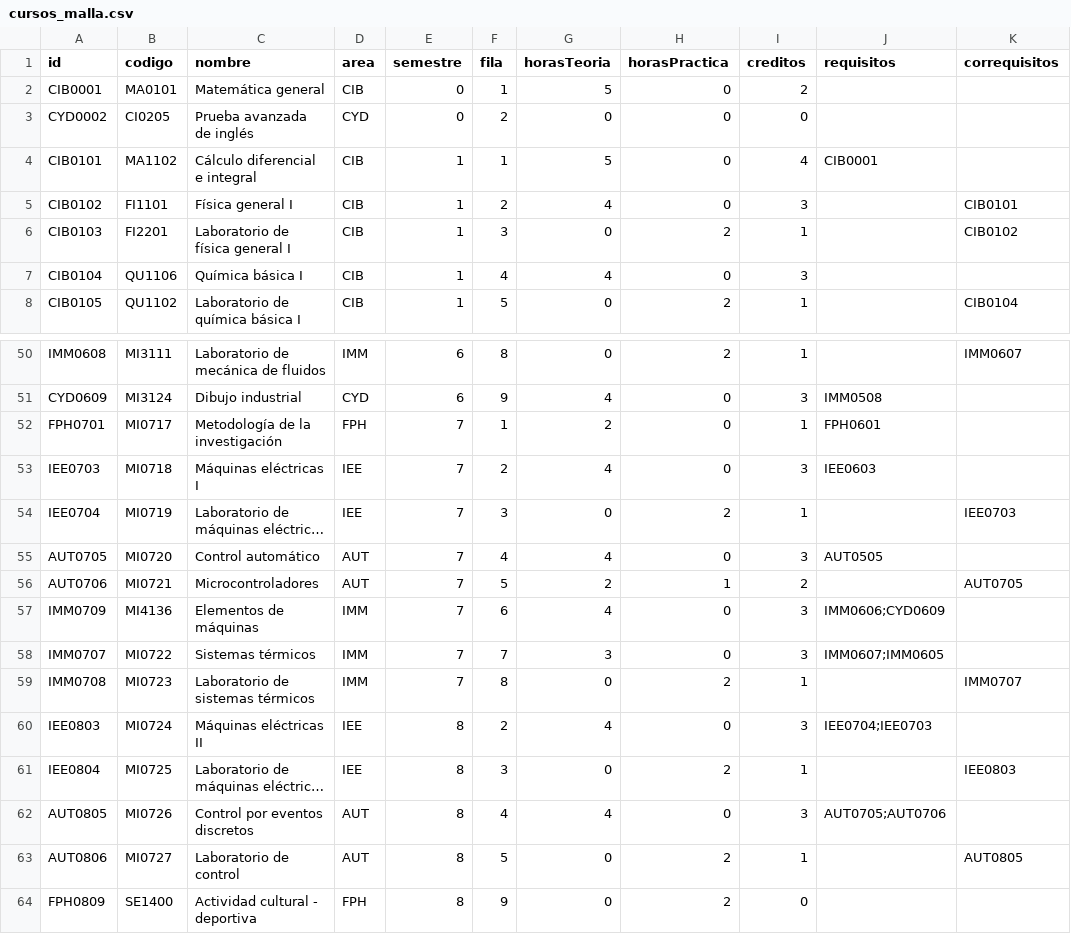
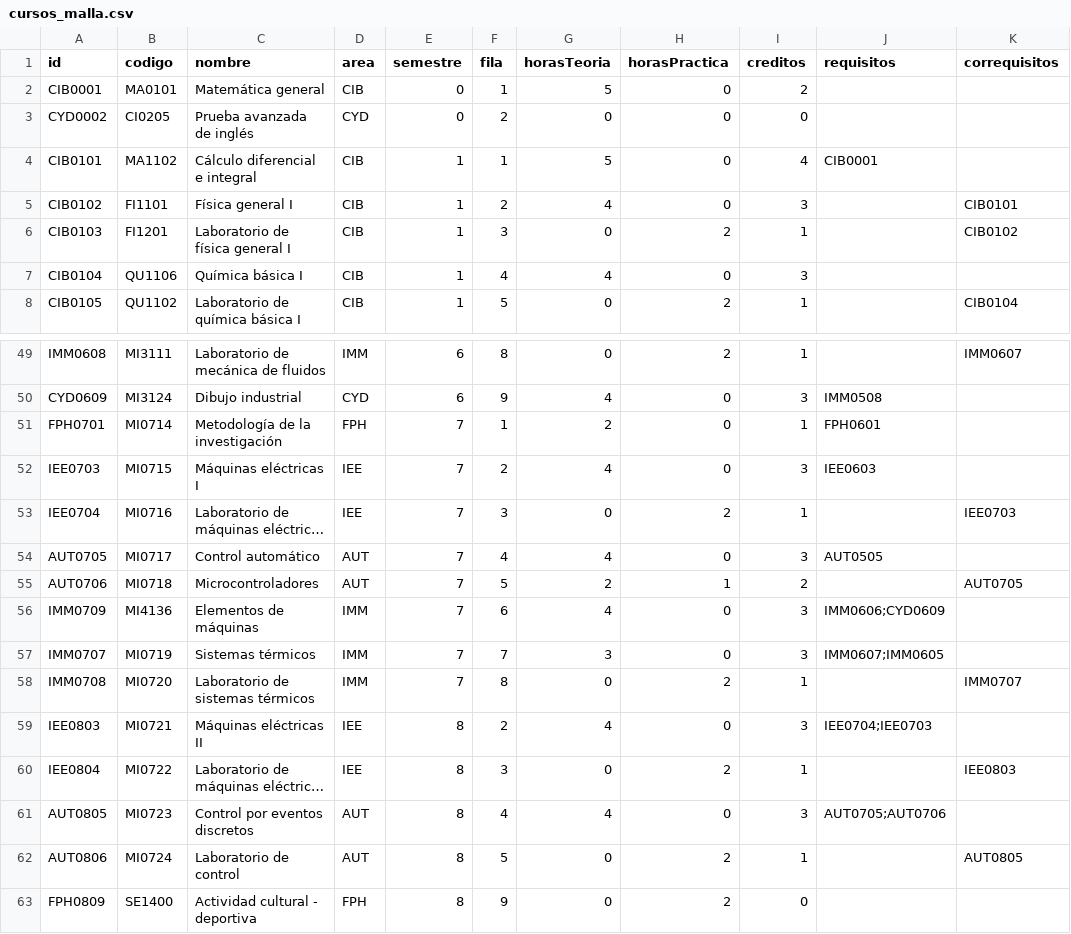
Before and after one commit to EIEM-TEC/CLIE, a CSV file: cursos/cursos_malla.csv, drawn as a sheet; only a part is shown, gaps mark what is left out; long unchanged cells end in …; addresses are those after the commit; the diff covers the shown part only; the diff names each change by its address in the sheet, - before the commit and + after, or states it on an @@ line.

```diff
--- a/cursos/cursos_malla.csv
+++ b/cursos/cursos_malla.csv
-B6 (codigo): FI2201
+B6 (codigo): FI1201
-B51 (codigo): MI0717
+B51 (codigo): MI0714
-B52 (codigo): MI0718
+B52 (codigo): MI0715
-B53 (codigo): MI0719
+B53 (codigo): MI0716
-B54 (codigo): MI0720
+B54 (codigo): MI0717
-B55 (codigo): MI0721
+B55 (codigo): MI0718
-B57 (codigo): MI0722
+B57 (codigo): MI0719
-B58 (codigo): MI0723
+B58 (codigo): MI0720
-B59 (codigo): MI0724
+B59 (codigo): MI0721
-B60 (codigo): MI0725
+B60 (codigo): MI0722
-B61 (codigo): MI0726
+B61 (codigo): MI0723
-B62 (codigo): MI0727
+B62 (codigo): MI0724
```
Also changed, not shown: 2 added rows, 3 removed rows and 23 edited cells elsewhere in this file, datos_malla.csv, 3 other files.
